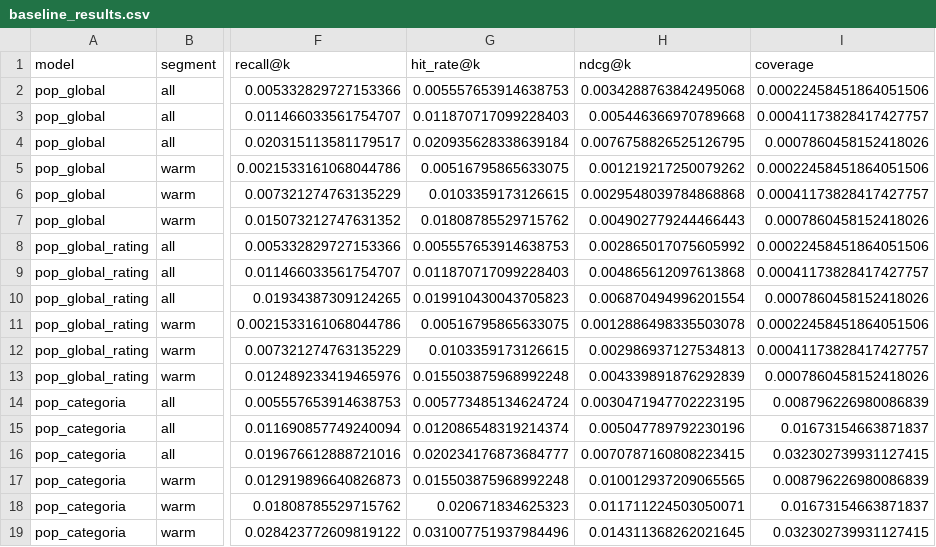
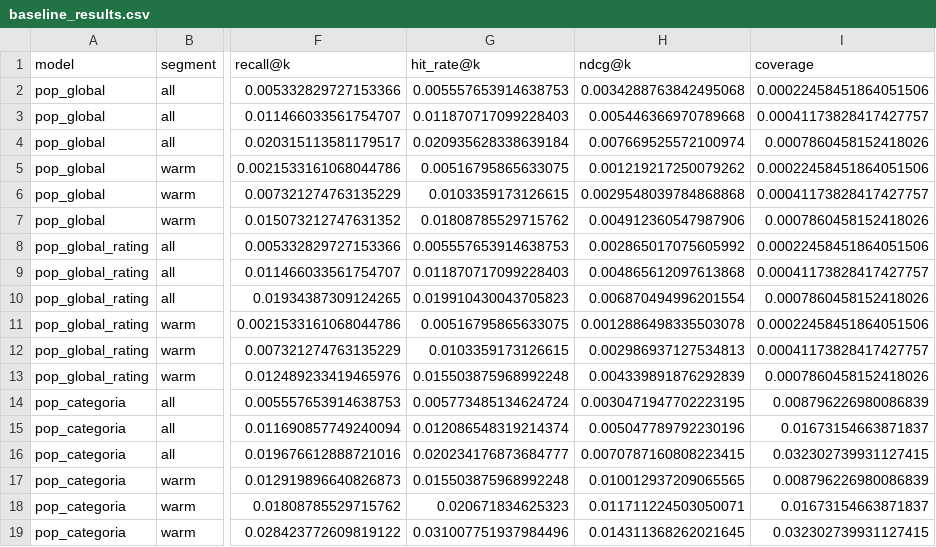
Before and after one commit to DynamoConsultoriaDataSolutions/dynamo-recsys-olist, a CSV file: reports/baseline_results.csv, drawn as a sheet; only a part is shown, gaps mark what is left out; the diff names each change by its address in the sheet, - before the commit and + after, or states it on an @@ line.

Commit message:
Modelo item-to-item híbrido, validación de ventana reciente y comparación de modelos

```diff
--- a/reports/baseline_results.csv
+++ b/reports/baseline_results.csv
-H4 (ndcg@k): 0.0076758826525126795
+H4 (ndcg@k): 0.007669525572100974
-H7 (ndcg@k): 0.004902779244466443
+H7 (ndcg@k): 0.004912360547987906
```
Also changed, not shown: 9 other files.
